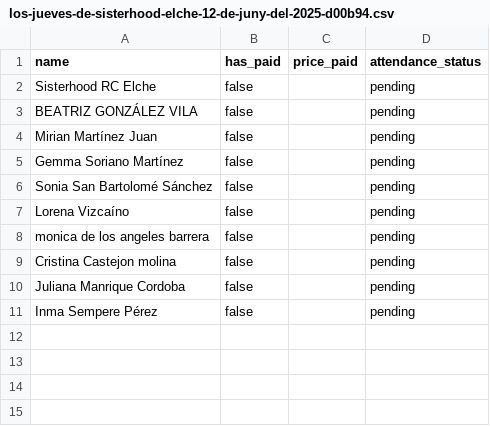
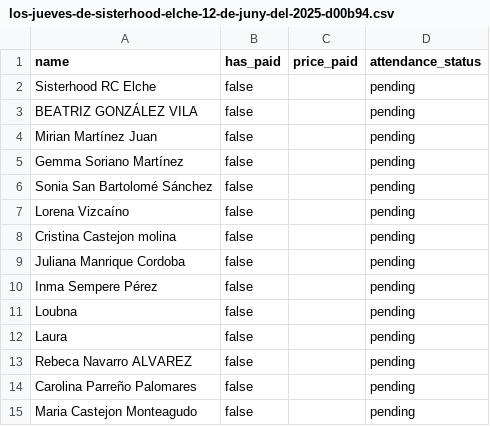
Before and after one commit to EvaMartinMoreno/sismIA, a CSV file: data/raw/athletiks/ELCHE/los-jueves-de-sisterhood-elche-12-de-juny-del-2025-d00b94.csv, drawn as a sheet.

```diff
--- a/data/raw/athletiks/ELCHE/los-jueves-de-sisterhood-elche-12-de-juny-del-2025-d00b94.csv
+++ b/data/raw/athletiks/ELCHE/los-jueves-de-sisterhood-elche-12-de-juny-del-2025-d00b94.csv
@@ -7,3 +7,2 @@
 "Lorena Vizcaíno";"false";"";"pending"
-"monica de los angeles barrera";"false";"";"pending"
 "Cristina Castejon molina";"false";"";"pending"
@@ -11 +10,6 @@
 "Inma Sempere Pérez";"false";"";"pending"
+"Loubna";"false";"";"pending"
+"Laura ";"false";"";"pending"
+"Rebeca Navarro ALVAREZ";"false";"";"pending"
+"Carolina Parreño Palomares";"false";"";"pending"
+"Maria Castejon Monteagudo";"false";"";"pending"
```
Also changed, not shown: data/clean/simulacion_datos_girona.csv, data/predicciones/predicciones_futuras.csv, 16 other files.
